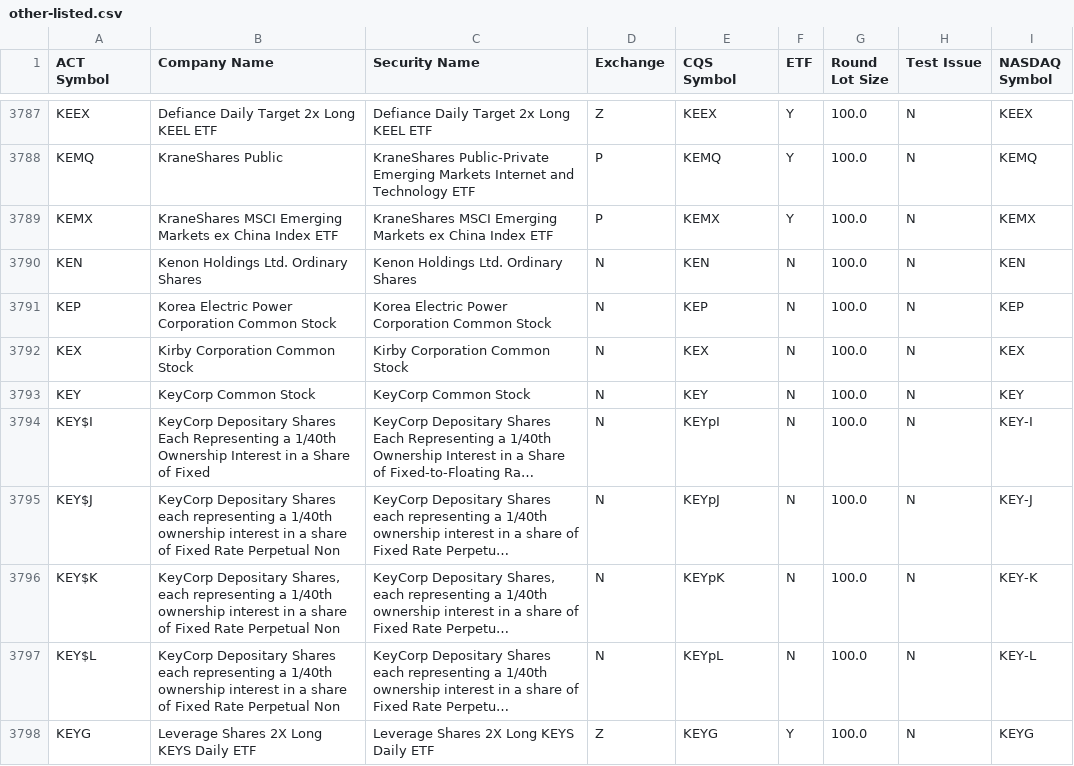
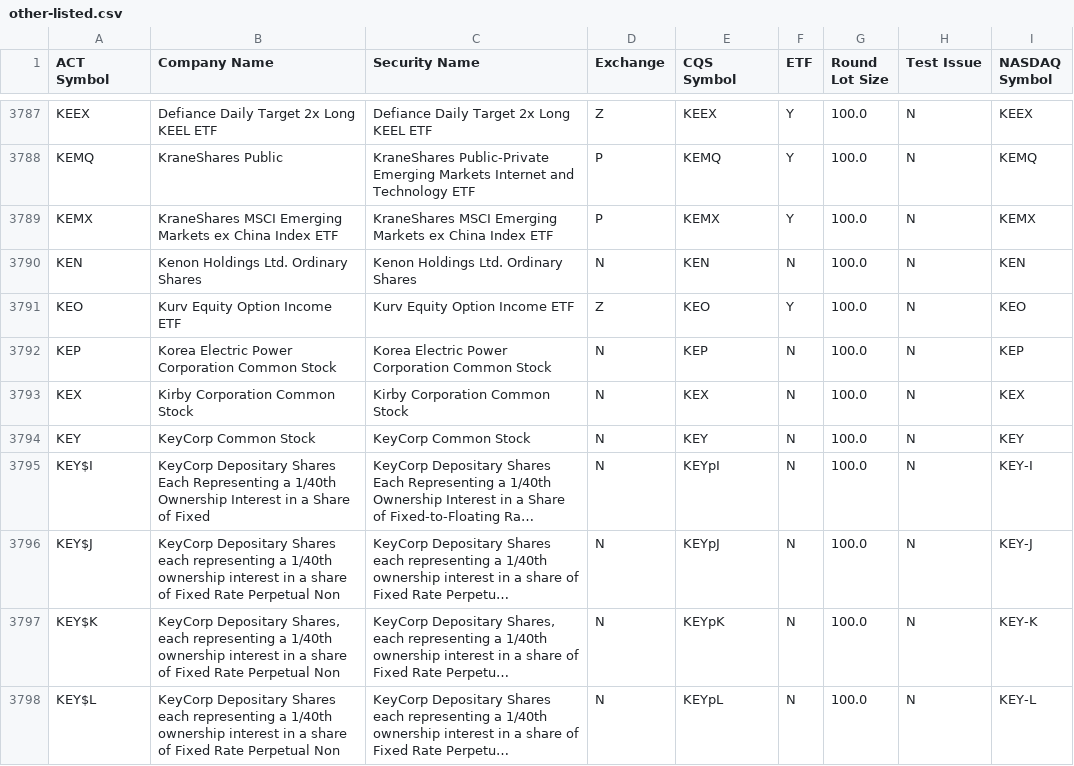
Before and after one commit to datasets/nyse-other-listings, a CSV file: data/other-listed.csv, drawn as a sheet; only a part is shown, gaps mark what is left out; the shorter side is filled out with more unchanged rows; long unchanged cells end in ….

```diff
--- a/data/other-listed.csv
+++ b/data/other-listed.csv
@@ -3790,2 +3790,3 @@ KEMX,KraneShares MSCI Emerging Markets ex China Index ETF,KraneShares MSCI Emerg
 KEN,Kenon Holdings Ltd. Ordinary Shares,Kenon Holdings Ltd. Ordinary Shares,N,KEN,N,100.0,N,KEN
+KEO,Kurv Equity Option Income ETF,Kurv Equity Option Income ETF,Z,KEO,Y,100.0,N,KEO
 KEP,Korea Electric Power Corporation Common Stock,Korea Electric Power Corporation Common Stock,N,KEP,N,100.0,N,KEP
```
